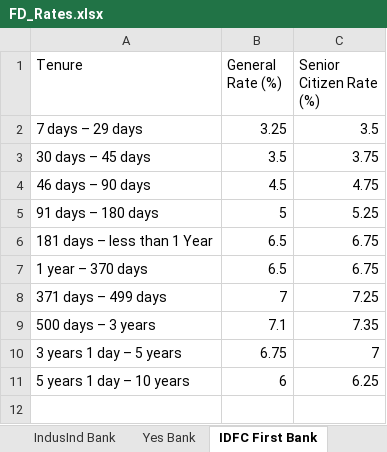
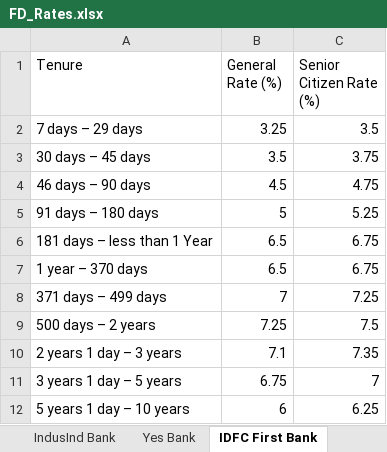
Before and after one commit to yashrao2607/web-scrape, an Excel workbook: output/FD_Rates.xlsx, sheet IDFC First Bank, drawn as a sheet; values as stored, in another font and other column widths than the file's, no borders; addresses are those after the commit; the diff names each change by its address in the sheet, - before the commit and + after, or states it on an @@ line.

```diff
--- a/output/FD_Rates.xlsx (sheet IDFC First Bank)
+++ b/output/FD_Rates.xlsx (sheet IDFC First Bank)
+row 9: 500 days – 2 years | 7.25 | 7.5
-A10 (Tenure): 500 days – 3 years
+A10 (Tenure): 2 years 1 day – 3 years
```
Also changed, not shown: sheet HDFC Bank, sheet Kotak Mahindra Bank.
